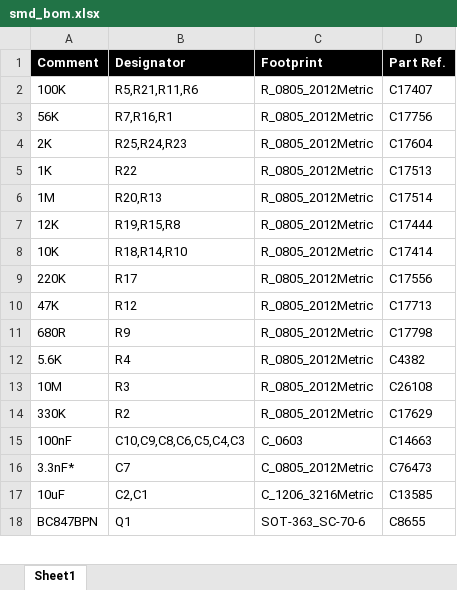
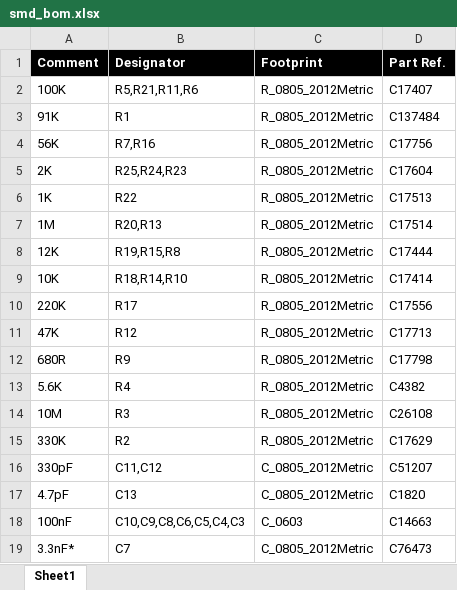
Before and after one commit to odeliy/waveform, an Excel workbook: VCO/Assembly/smd_bom.xlsx, sheet Sheet1, drawn as a sheet; only a part is shown; the shorter side is filled out with more unchanged rows; values as stored, in another font and other column widths than the file's, no borders; charts and pictures not drawn; addresses are those after the commit; the diff names each change by its address in the sheet, - before the commit and + after, or states it on an @@ line.

```diff
--- a/VCO/Assembly/smd_bom.xlsx (sheet Sheet1)
+++ b/VCO/Assembly/smd_bom.xlsx (sheet Sheet1)
+row 3: 91K | R1 | R_0805_2012Metric | C137484
-B4 (Designator): R7,R16,R1
+B4 (Designator): R7,R16
+row 16: 330pF | C11,C12 | C_0805_2012Metric | C51207
+row 17: 4.7pF | C13 | C_0805_2012Metric | C1820
```
Also changed, not shown: VCO/Assembly/smd_cpl.xlsx, VCO/Assembly/tht_bom.xlsx, 11 other files.
